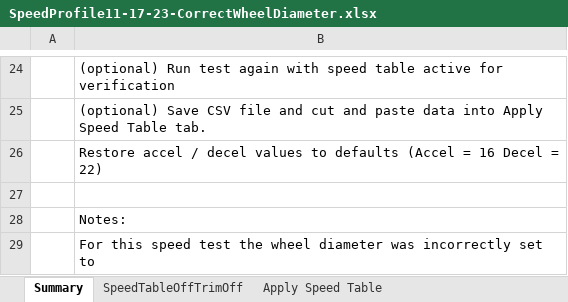
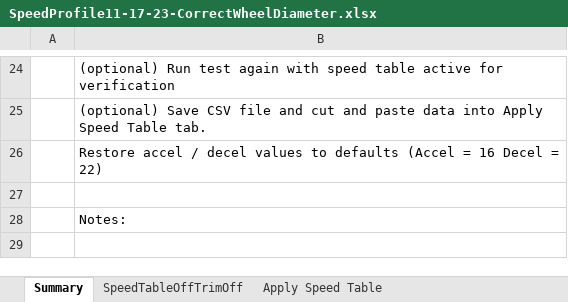
Before and after one commit to AlgerP572/PurpleHatModule, an Excel workbook: measurements/Roster/Ge 2-4 213/SpeedProfile11-17-23-CorrectWheelDiameter.xlsx, sheet Summary, drawn as a sheet; only a part is shown, gaps mark what is left out; values as stored, in another font and other column widths than the file's, no borders; charts and pictures not drawn; the diff names each change by its address in the sheet, - before the commit and + after, or states it on an @@ line.

Commit message:
Update template
Add RhB 413 profiles.
Teaks to get test to run faster.

```diff
--- a/measurements/Roster/Ge 2-4 213/SpeedProfile11-17-23-CorrectWheelDiameter.xlsx (sheet Summary)
+++ b/measurements/Roster/Ge 2-4 213/SpeedProfile11-17-23-CorrectWheelDiameter.xlsx (sheet Summary)
-row 29:  | For this speed test the wheel diameter was incorrectly set to
```
Also changed, not shown: sheet Apply Speed Table, charts or pictures, measurements/Roster/TestTemplate.xlsx, 3 other files.
